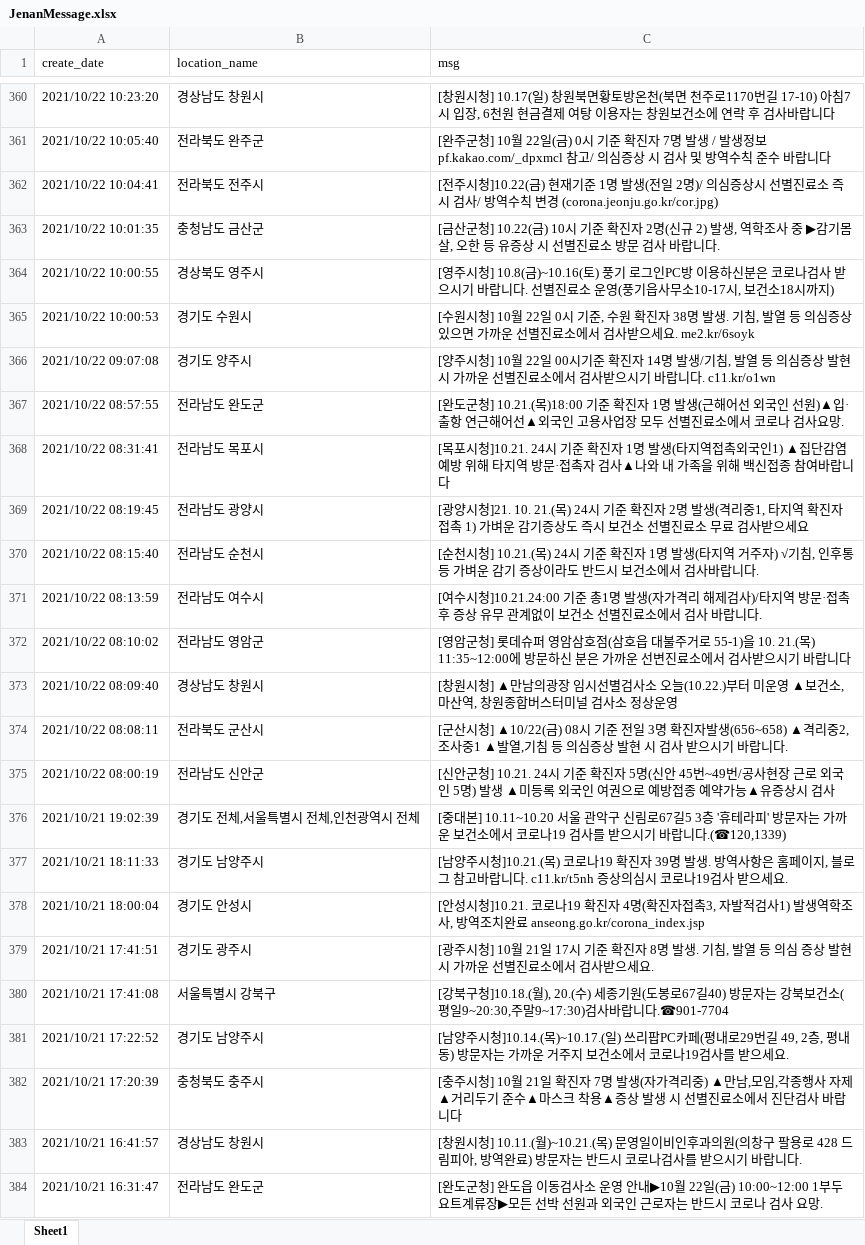
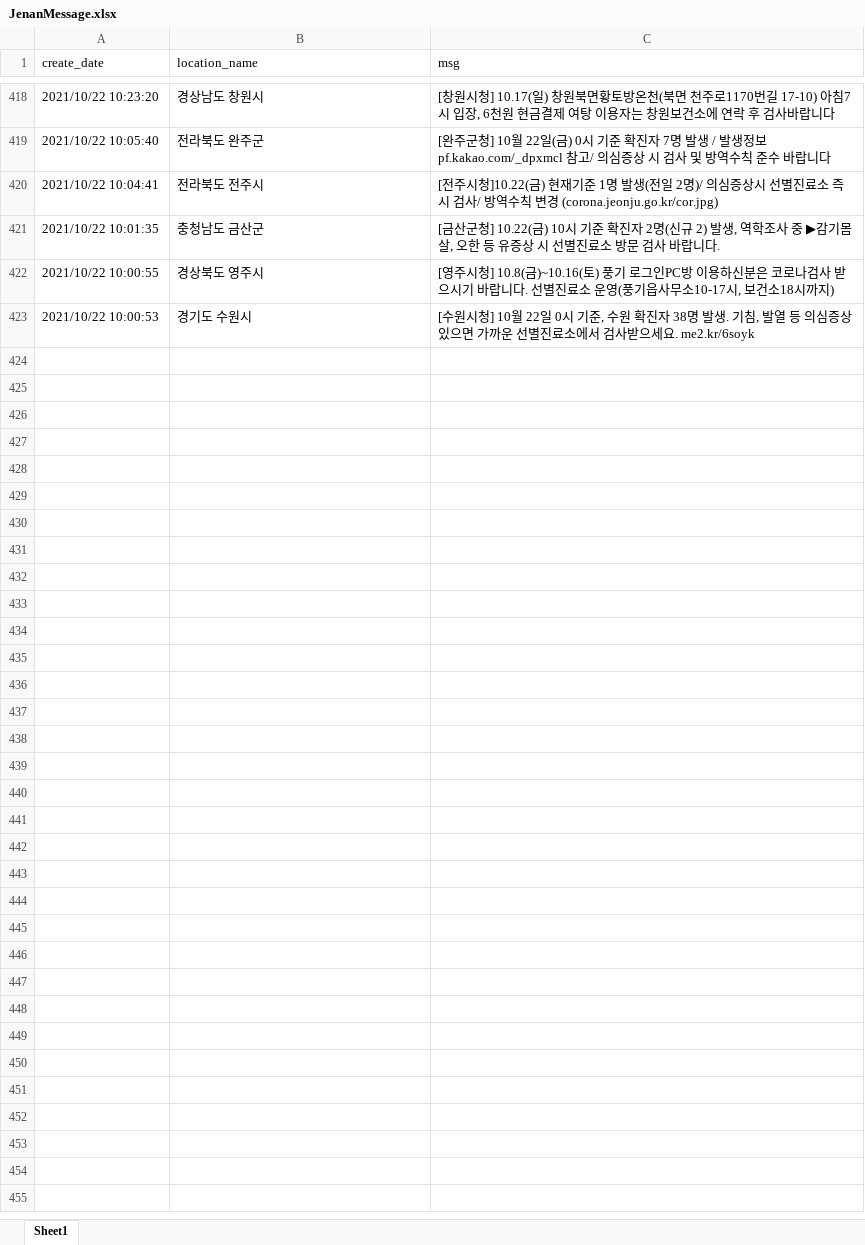
Before and after one commit to Kim-JeongUng/Corona_korea_keep-distance, an Excel workbook: covid_19_all/JenanMessage.xlsx, sheet Sheet1, drawn as a sheet; only a part is shown, gaps mark what is left out; values as stored, in another font and other column widths than the file's, no borders; removed rows and columns are numbered as before the commit, all else as after; the diff covers the shown part only; the diff names each change by its address in the sheet, - before the commit and + after, or states it on an @@ line.

```diff
--- a/covid_19_all/JenanMessage.xlsx (sheet Sheet1)
+++ b/covid_19_all/JenanMessage.xlsx (sheet Sheet1)
-row 366: 2021/10/22 09:07:08 | 경기도 양주시 | [양주시청] 10월 22일 00시기준 확진자 14명 발생/기침, 발열 등 의심증상 발현시 가까운 선별진료소에서 검사받으시기 바랍니다. c11.kr/o1wn
-row 367: 2021/10/22 08:57:55 | 전라남도 완도군 | [완도군청] 10.21.(목)18:00 기준 확진자 1명 발생(근해어선 외국인 선원)▲입·출항 연근해어선▲외국인 고용사업장 모두 선별진료소에서 코로나 검사요망.
-row 368: 2021/10/22 08:31:41 | 전라남도 목포시 | [목포시청]10.21. 24시 기준 확진자 1명 발생(타지역접촉외국인1) ▲집단감염 예방 위해 타지역 방문·접촉자 검사▲나와 내 가족을 위해 백신접종 참여바랍니다
-row 369: 2021/10/22 08:19:45 | 전라남도 광양시 | [광양시청]21. 10. 21.(목) 24시 기준 확진자 2명 발생(격리중1, 타지역 확진자 접촉 1) 가벼운 감기증상도 즉시 보건소 선별진료소 무료 검사받으세요
-row 370: 2021/10/22 08:15:40 | 전라남도 순천시 | [순천시청] 10.21.(목) 24시 기준 확진자 1명 발생(타지역 거주자) √기침, 인후통 등 가벼운 감기 증상이라도 반드시 보건소에서 검사바랍니다.
-row 371: 2021/10/22 08:13:59 | 전라남도 여수시 | [여수시청]10.21.24:00 기준 총1명 발생(자가격리 해제검사)/타지역 방문·접촉 후 증상 유무 관계없이 보건소 선별진료소에서 검사 바랍니다.
-row 372: 2021/10/22 08:10:02 | 전라남도 영암군 | [영암군청] 롯데슈퍼 영암삼호점(삼호읍 대불주거로 55-1)을 10. 21.(목) 11:35~12:00에 방문하신 분은 가까운 선변진료소에서 검사받으시기 바랍니다
-row 373: 2021/10/22 08:09:40 | 경상남도 창원시 | [창원시청] ▲만남의광장 임시선별검사소 오늘(10.22.)부터 미운영 ▲보건소, 마산역, 창원종합버스터미널 검사소 정상운영
-row 374: 2021/10/22 08:08:11 | 전라북도 군산시 | [군산시청] ▲10/22(금) 08시 기준 전일 3명 확진자발생(656~658) ▲격리중2,조사중1 ▲발열,기침 등 의심증상 발현 시 검사 받으시기 바랍니다.
-row 375: 2021/10/22 08:00:19 | 전라남도 신안군 | [신안군청] 10.21. 24시 기준 확진자 5명(신안 45번~49번/공사현장 근로 외국인 5명) 발생 ▲미등록 외국인 여권으로 예방접종 예약가능▲유증상시 검사
-row 376: 2021/10/21 19:02:39 | 경기도 전체,서울특별시 전체,인천광역시 전체 | [중대본] 10.11~10.20 서울 관악구 신림로67길5 3층 '휴테라피' 방문자는 가까운 보건소에서 코로나19 검사를 받으시기 바랍니다.(☎120,1339)
-row 377: 2021/10/21 18:11:33 | 경기도 남양주시 | [남양주시청]10.21.(목) 코로나19 확진자 39명 발생. 방역사항은 홈페이지, 블로그 참고바랍니다. c11.kr/t5nh 증상의심시 코로나19검사 받으세요.
-row 378: 2021/10/21 18:00:04 | 경기도 안성시 | [안성시청]10.21. 코로나19 확진자 4명(확진자접촉3, 자발적검사1) 발생역학조사, 방역조치완료 anseong.go.kr/corona_index.jsp
-row 379: 2021/10/21 17:41:51 | 경기도 광주시 | [광주시청] 10월 21일 17시 기준 확진자 8명 발생. 기침, 발열 등 의심 증상 발현 시 가까운 선별진료소에서 검사받으세요.
-row 380: 2021/10/21 17:41:08 | 서울특별시 강북구 | [강북구청]10.18.(월), 20.(수) 세종기원(도봉로67길40) 방문자는 강북보건소(평일9~20:30,주말9~17:30)검사바랍니다.☎901-7704
-row 381: 2021/10/21 17:22:52 | 경기도 남양주시 | [남양주시청]10.14.(목)~10.17.(일) 쓰리팝PC카페(평내로29번길 49, 2층, 평내동) 방문자는 가까운 거주지 보건소에서 코로나19검사를 받으세요.
-row 382: 2021/10/21 17:20:39 | 충청북도 충주시 | [충주시청] 10월 21일 확진자 7명 발생(자가격리중) ▲만남,모임,각종행사 자제 ▲거리두기 준수▲마스크 착용▲증상 발생 시 선별진료소에서 진단검사 바랍니다
-row 383: 2021/10/21 16:41:57 | 경상남도 창원시 | [창원시청] 10.11.(월)~10.21.(목) 문영일이비인후과의원(의창구 팔용로 428 드림피아, 방역완료) 방문자는 반드시 코로나검사를 받으시기 바랍니다.
-row 384: 2021/10/21 16:31:47 | 전라남도 완도군 | [완도군청] 완도읍 이동검사소 운영 안내▶10월 22일(금) 10:00~12:00 1부두 요트계류장▶모든 선박 선원과 외국인 근로자는 반드시 코로나 검사 요망.
```
Also changed, not shown: 58 added rows and 38 removed rows elsewhere in this sheet, covid_19_all/CovidCount.xlsx.
